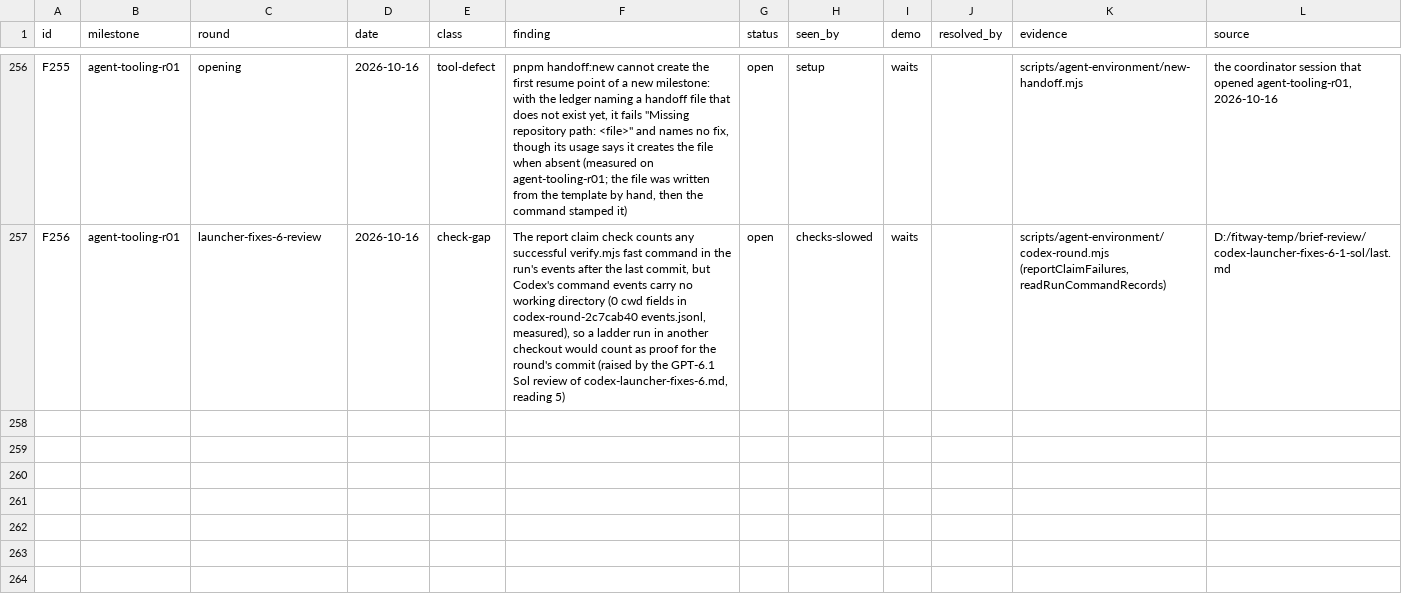
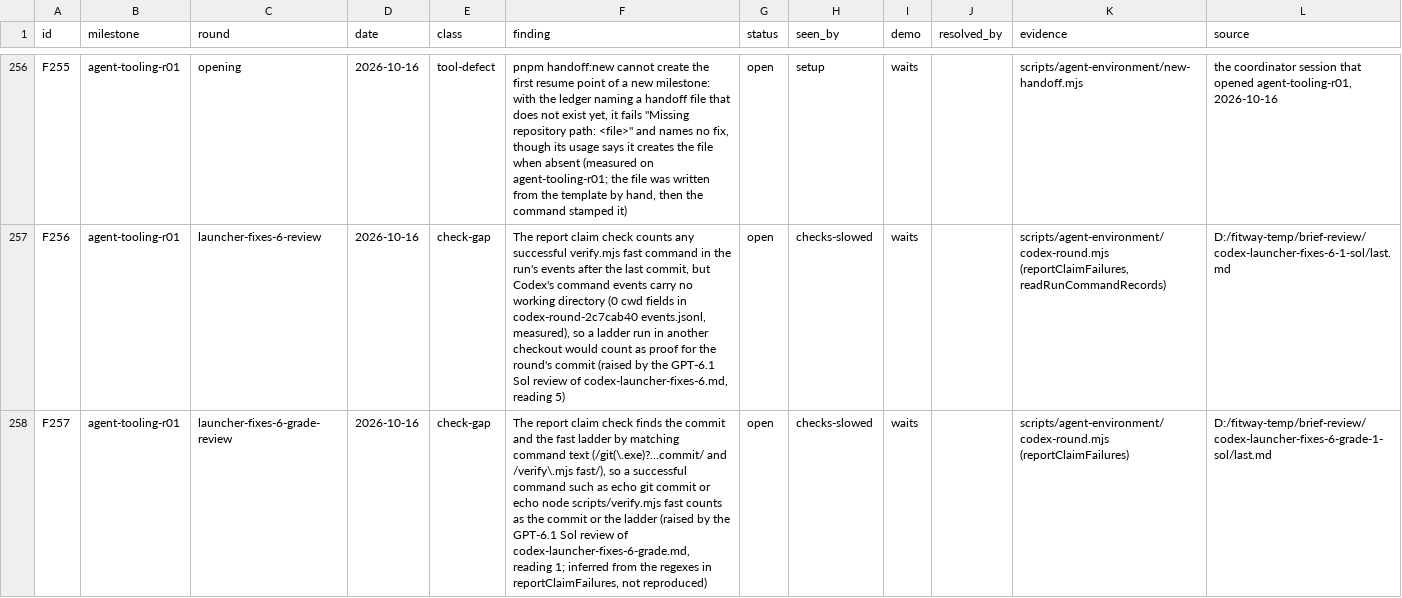
Before and after one commit to zsnqi/fitway, a TSV file: docs/phase-records/handoffs/agent-environment/findings.tsv, drawn as a sheet; only a part is shown, gaps mark what is left out; the diff names each change by its address in the sheet, - before the commit and + after, or states it on an @@ line.

```diff
--- a/docs/phase-records/handoffs/agent-environment/findings.tsv
+++ b/docs/phase-records/handoffs/agent-environment/findings.tsv
+row 258: F257 | agent-tooling-r01 | launcher-fixes-6-grade-review | 2026-10-16 | check-gap | The report claim check finds the commit and the fast ladder by matching command text (/git(\.exe)?...commit/ and /verify\.mjs fast/), so a successful command such as echo git commit or echo node scripts/verify.mjs fast counts as the commit or the ladder (raised by the GPT-6.1 Sol review of codex-launcher-fixes-6-grade.md, reading 1; inferred from the regexes in reportClaimFailures, not reproduced) | open | checks-slowed | waits |  | scripts/agent-environment/codex-round.mjs (reportClaimFailures) | D:/fitway-temp/brief-review/codex-launcher-fixes-6-grade-1-sol/last.md
```
Also changed, not shown: 1 other file.
